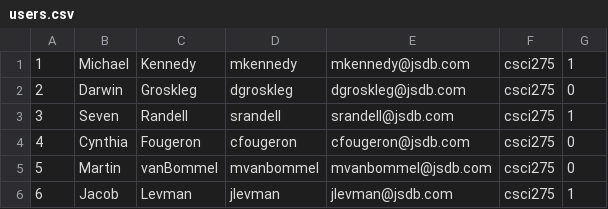
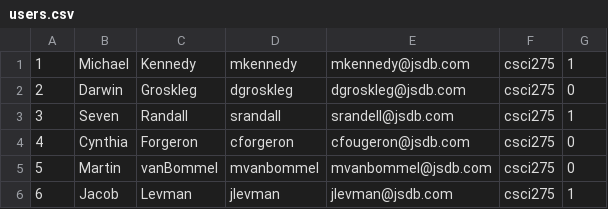
Before and after one commit to darwingr/MRIDB, a CSV file: db/data/users.csv, drawn as a sheet.

Commit message:
Fixed usernames.

```diff
--- a/db/data/users.csv
+++ b/db/data/users.csv
@@ -2,4 +2,4 @@
 2,Darwin,Groskleg,dgroskleg,dgroskleg@jsdb.com,csci275,0
-3,Seven,Randell,srandell,srandell@jsdb.com,csci275,1
-4,Cynthia,Fougeron,cfougeron,cfougeron@jsdb.com,csci275,0
+3,Seven,Randall,srandall,srandell@jsdb.com,csci275,1
+4,Cynthia,Forgeron,cforgeron,cfougeron@jsdb.com,csci275,0
 5,Martin,vanBommel,mvanbommel,mvanbommel@jsdb.com,csci275,0
```
